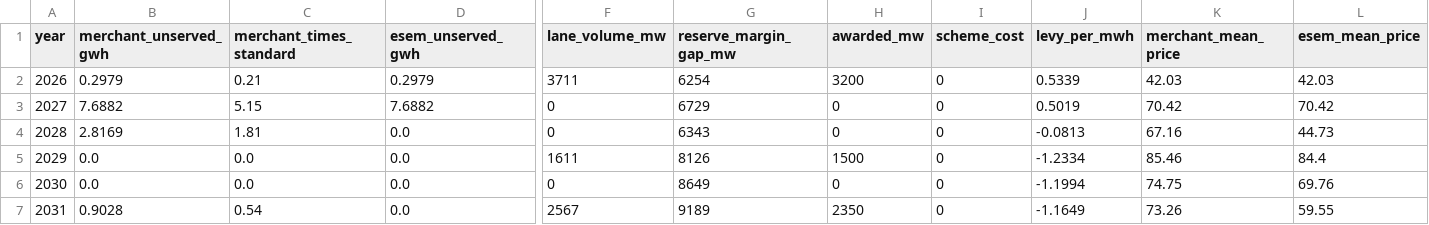
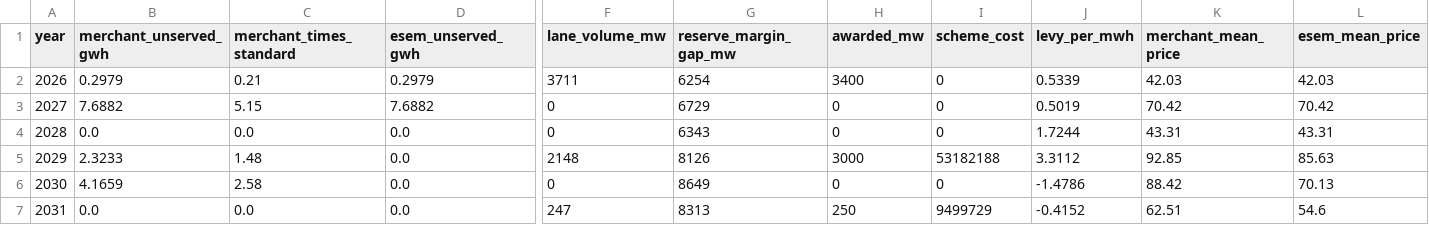
Before and after one commit to MarkusMannheim/esem_sandbox, a CSV file: outputs/canonical/comparison.csv, drawn as a sheet; only a part is shown, gaps mark what is left out; the diff covers the shown part only; the diff names each change by its address in the sheet, - before the commit and + after, or states it on an @@ line.

```diff
--- a/outputs/canonical/comparison.csv
+++ b/outputs/canonical/comparison.csv
-H2 (awarded_mw): 3200
+H2 (awarded_mw): 3400
-B4 (merchant_unserved_gwh): 2.8169
+B4 (merchant_unserved_gwh): 0.0
-C4 (merchant_times_standard): 1.81
+C4 (merchant_times_standard): 0.0
-J4 (levy_per_mwh): -0.0813
+J4 (levy_per_mwh): 1.7244
-K4 (merchant_mean_price): 67.16
+K4 (merchant_mean_price): 43.31
-L4 (esem_mean_price): 44.73
+L4 (esem_mean_price): 43.31
-B5 (merchant_unserved_gwh): 0.0
+B5 (merchant_unserved_gwh): 2.3233
-C5 (merchant_times_standard): 0.0
+C5 (merchant_times_standard): 1.48
-F5 (lane_volume_mw): 1611
+F5 (lane_volume_mw): 2148
-H5 (awarded_mw): 1500
+H5 (awarded_mw): 3000
-I5 (scheme_cost): 0
+I5 (scheme_cost): 53182188
-J5 (levy_per_mwh): -1.2334
+J5 (levy_per_mwh): 3.3112
-K5 (merchant_mean_price): 85.46
+K5 (merchant_mean_price): 92.85
-L5 (esem_mean_price): 84.4
+L5 (esem_mean_price): 85.63
-B6 (merchant_unserved_gwh): 0.0
+B6 (merchant_unserved_gwh): 4.1659
-C6 (merchant_times_standard): 0.0
+C6 (merchant_times_standard): 2.58
-J6 (levy_per_mwh): -1.1994
+J6 (levy_per_mwh): -1.4786
-K6 (merchant_mean_price): 74.75
+K6 (merchant_mean_price): 88.42
-L6 (esem_mean_price): 69.76
+L6 (esem_mean_price): 70.13
-B7 (merchant_unserved_gwh): 0.9028
+B7 (merchant_unserved_gwh): 0.0
-C7 (merchant_times_standard): 0.54
+C7 (merchant_times_standard): 0.0
-F7 (lane_volume_mw): 2567
+F7 (lane_volume_mw): 247
-G7 (reserve_margin_gap_mw): 9189
+G7 (reserve_margin_gap_mw): 8313
-H7 (awarded_mw): 2350
+H7 (awarded_mw): 250
-I7 (scheme_cost): 0
+I7 (scheme_cost): 9499729
-J7 (levy_per_mwh): -1.1649
+J7 (levy_per_mwh): -0.4152
-K7 (merchant_mean_price): 73.26
+K7 (merchant_mean_price): 62.51
-L7 (esem_mean_price): 59.55
+L7 (esem_mean_price): 54.6
```
Also changed, not shown: 121 edited cells elsewhere in this file, outputs/canonical/ten_seeds.csv, 20 other files.
